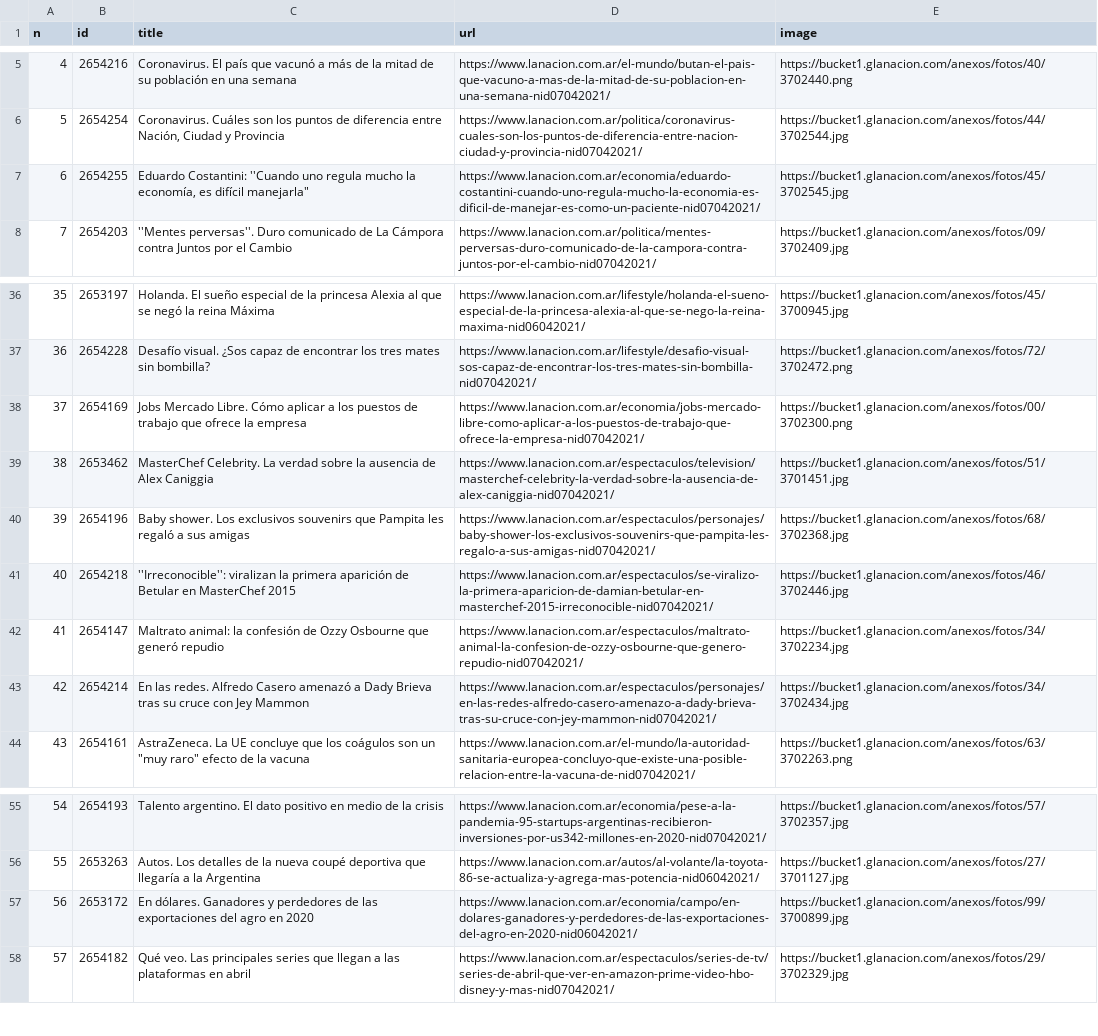
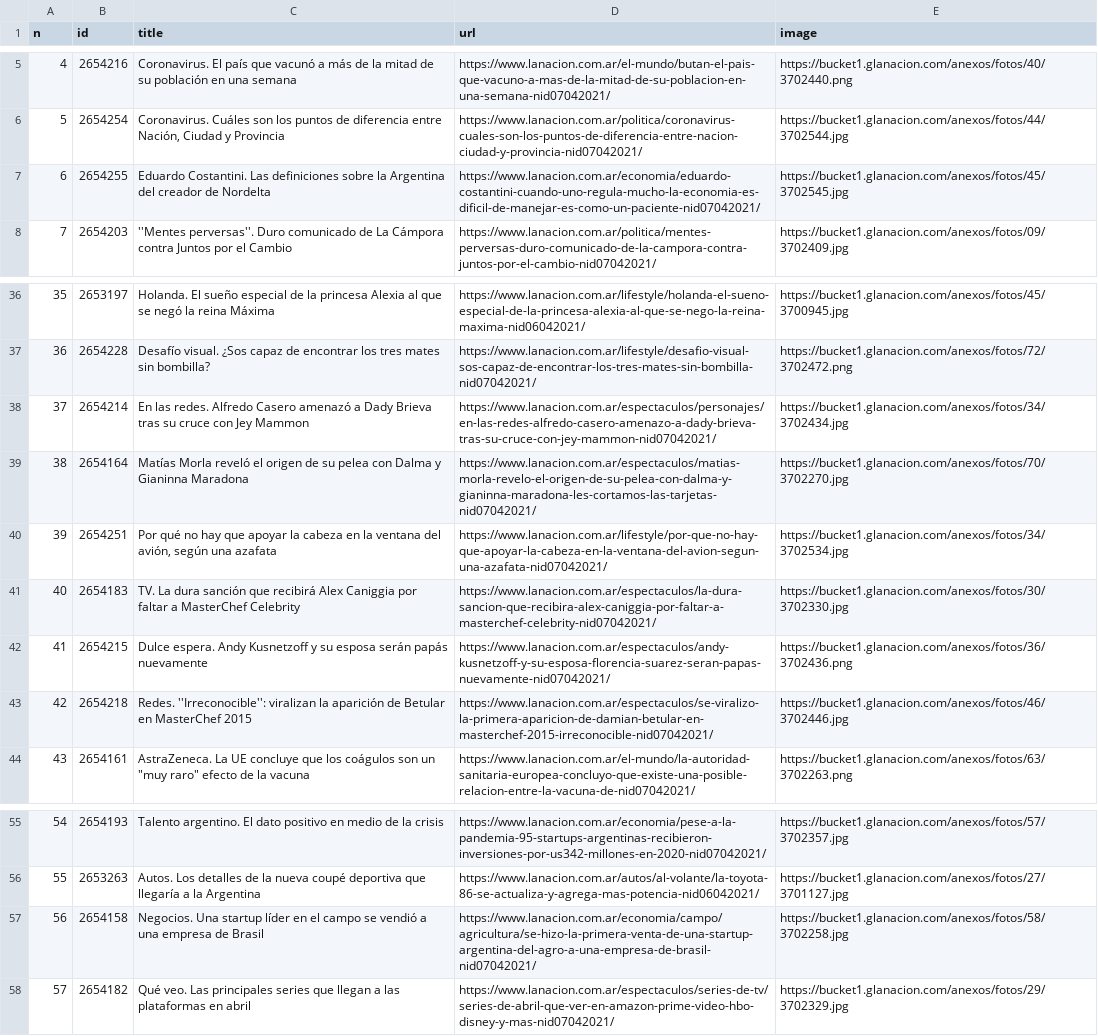
Before and after one commit to diffario/diarios, a CSV file: lanacion.csv, drawn as a sheet; only a part is shown, gaps mark what is left out; the diff covers the shown part only; the diff names each change by its address in the sheet, - before the commit and + after, or states it on an @@ line.

```diff
--- a/lanacion.csv
+++ b/lanacion.csv
-C7 (title): Eduardo Costantini: ''Cuando uno regula mucho la economía, es difícil manejarla"
+C7 (title): Eduardo Costantini. Las definiciones sobre la Argentina del creador de Nordelta
-B38 (id): 2654169
+B38 (id): 2654214
-C38 (title): Jobs Mercado Libre. Cómo aplicar a los puestos de trabajo que ofrece la empresa
+C38 (title): En las redes. Alfredo Casero amenazó a Dady Brieva tras su cruce con Jey Mammon
-D38 (url): https://www.lanacion.com.ar/economia/jobs-mercado-libre-como-aplicar-a-los-puestos-de-trabajo-que-ofrece-la-empresa-nid07042021/
+D38 (url): https://www.lanacion.com.ar/espectaculos/personajes/en-las-redes-alfredo-casero-amenazo-a-dady-brieva-tras-su-cruce-con-jey-mammon-nid07042021/
-E38 (image): https://bucket1.glanacion.com/anexos/fotos/00/3702300.png
+E38 (image): https://bucket1.glanacion.com/anexos/fotos/34/3702434.jpg
-B39 (id): 2653462
+B39 (id): 2654164
-C39 (title): MasterChef Celebrity. La verdad sobre la ausencia de Alex Caniggia
+C39 (title): Matías Morla reveló el origen de su pelea con Dalma y Gianinna Maradona
-D39 (url): https://www.lanacion.com.ar/espectaculos/television/masterchef-celebrity-la-verdad-sobre-la-ausencia-de-alex-caniggia-nid07042021/
+D39 (url): https://www.lanacion.com.ar/espectaculos/matias-morla-revelo-el-origen-de-su-pelea-con-dalma-y-gianinna-maradona-les-cortamos-las-tarjetas-nid07042021/
-E39 (image): https://bucket1.glanacion.com/anexos/fotos/51/3701451.jpg
+E39 (image): https://bucket1.glanacion.com/anexos/fotos/70/3702270.jpg
-B40 (id): 2654196
+B40 (id): 2654251
-C40 (title): Baby shower. Los exclusivos souvenirs que Pampita les regaló a sus amigas
+C40 (title): Por qué no hay que apoyar la cabeza en la ventana del avión, según una azafata
-D40 (url): https://www.lanacion.com.ar/espectaculos/personajes/baby-shower-los-exclusivos-souvenirs-que-pampita-les-regalo-a-sus-amigas-nid07042021/
+D40 (url): https://www.lanacion.com.ar/lifestyle/por-que-no-hay-que-apoyar-la-cabeza-en-la-ventana-del-avion-segun-una-azafata-nid07042021/
-E40 (image): https://bucket1.glanacion.com/anexos/fotos/68/3702368.jpg
+E40 (image): https://bucket1.glanacion.com/anexos/fotos/34/3702534.jpg
-B41 (id): 2654218
+B41 (id): 2654183
-C41 (title): ''Irreconocible'': viralizan la primera aparición de Betular en MasterChef 2015
+C41 (title): TV. La dura sanción que recibirá Alex Caniggia por faltar a MasterChef Celebrity
-D41 (url): https://www.lanacion.com.ar/espectaculos/se-viralizo-la-primera-aparicion-de-damian-betular-en-masterchef-2015-irreconocible-nid07042021/
+D41 (url): https://www.lanacion.com.ar/espectaculos/la-dura-sancion-que-recibira-alex-caniggia-por-faltar-a-masterchef-celebrity-nid07042021/
-E41 (image): https://bucket1.glanacion.com/anexos/fotos/46/3702446.jpg
+E41 (image): https://bucket1.glanacion.com/anexos/fotos/30/3702330.jpg
-B42 (id): 2654147
+B42 (id): 2654215
-C42 (title): Maltrato animal: la confesión de Ozzy Osbourne que generó repudio
+C42 (title): Dulce espera. Andy Kusnetzoff y su esposa serán papás nuevamente
-D42 (url): https://www.lanacion.com.ar/espectaculos/maltrato-animal-la-confesion-de-ozzy-osbourne-que-genero-repudio-nid07042021/
+D42 (url): https://www.lanacion.com.ar/espectaculos/andy-kusnetzoff-y-su-esposa-florencia-suarez-seran-papas-nuevamente-nid07042021/
-E42 (image): https://bucket1.glanacion.com/anexos/fotos/34/3702234.jpg
+E42 (image): https://bucket1.glanacion.com/anexos/fotos/36/3702436.png
-B43 (id): 2654214
+B43 (id): 2654218
-C43 (title): En las redes. Alfredo Casero amenazó a Dady Brieva tras su cruce con Jey Mammon
+C43 (title): Redes. ''Irreconocible'': viralizan la aparición de Betular en MasterChef 2015
-D43 (url): https://www.lanacion.com.ar/espectaculos/personajes/en-las-redes-alfredo-casero-amenazo-a-dady-brieva-tras-su-cruce-con-jey-mammon-nid07042021/
+D43 (url): https://www.lanacion.com.ar/espectaculos/se-viralizo-la-primera-aparicion-de-damian-betular-en-masterchef-2015-irreconocible-nid07042021/
-E43 (image): https://bucket1.glanacion.com/anexos/fotos/34/3702434.jpg
+E43 (image): https://bucket1.glanacion.com/anexos/fotos/46/3702446.jpg
-B57 (id): 2653172
+B57 (id): 2654158
-C57 (title): En dólares. Ganadores y perdedores de las exportaciones del agro en 2020
+C57 (title): Negocios. Una startup líder en el campo se vendió a una empresa de Brasil
-D57 (url): https://www.lanacion.com.ar/economia/campo/en-dolares-ganadores-y-perdedores-de-las-exportaciones-del-agro-en-2020-nid06042021/
+D57 (url): https://www.lanacion.com.ar/economia/campo/agricultura/se-hizo-la-primera-venta-de-una-startup-argentina-del-agro-a-una-empresa-de-brasil-nid07042021/
-E57 (image): https://bucket1.glanacion.com/anexos/fotos/99/3700899.jpg
+E57 (image): https://bucket1.glanacion.com/anexos/fotos/58/3702258.jpg
```
Also changed, not shown: 18 edited cells elsewhere in this file, clarin.csv, infobae.csv, 3 other files.
